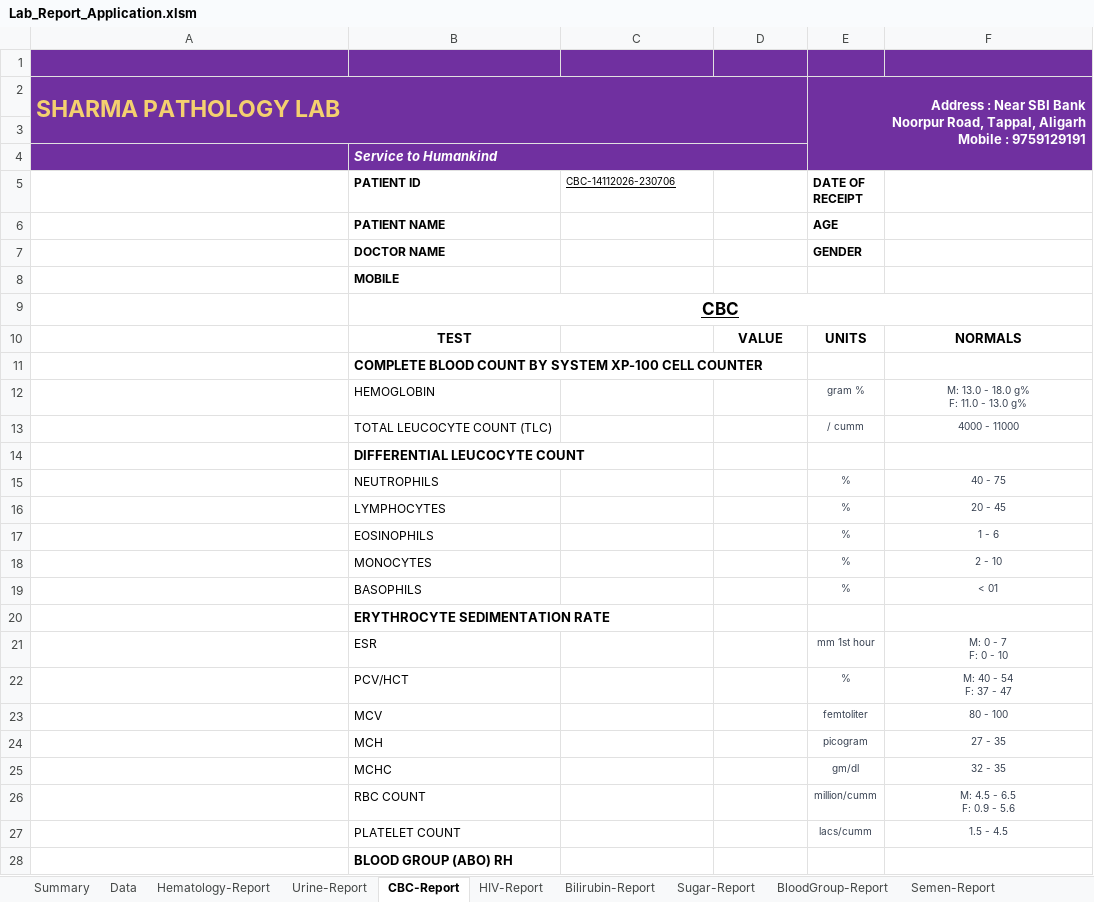
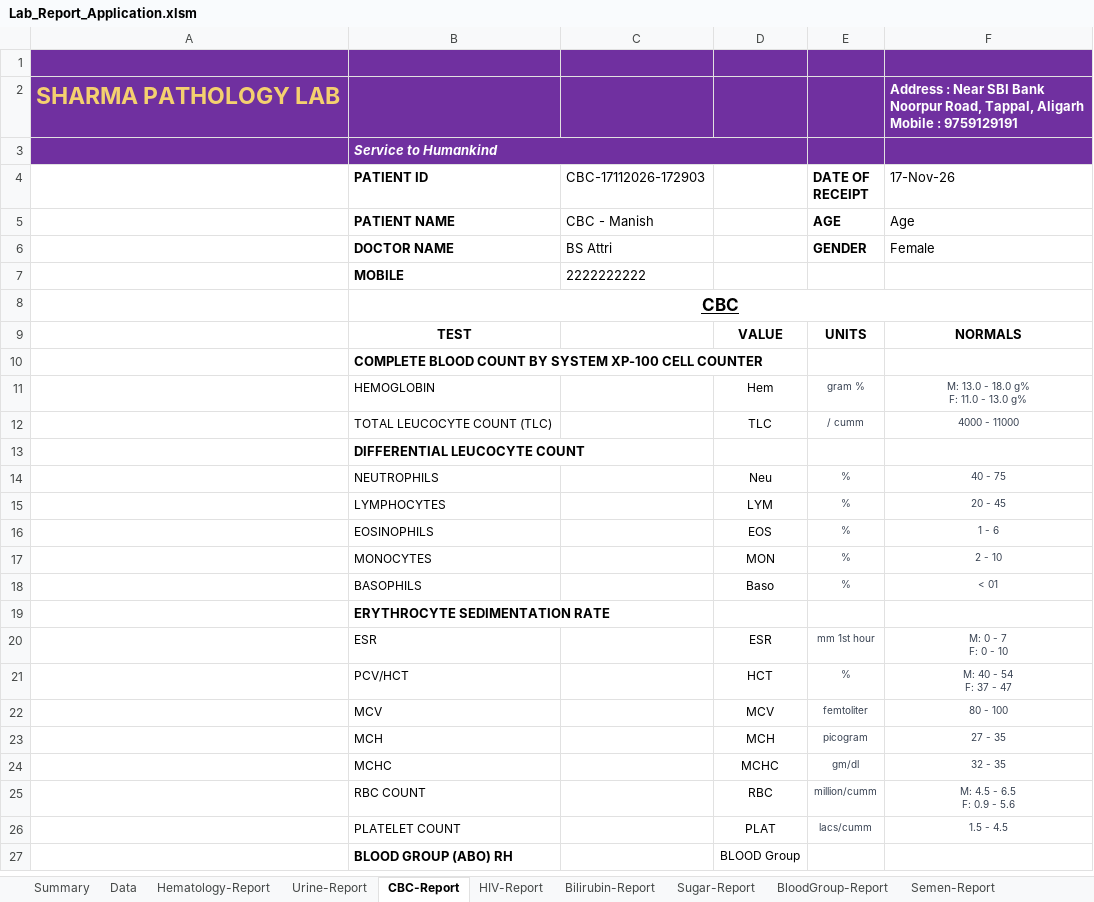
Before and after one commit to Manishsharma59/VBA_Based_Path_Lab_Application, an Excel workbook: Lab_Report_Application.xlsm, sheet CBC-Report, drawn as a sheet; only a part is shown; values as stored, in another font and other column widths than the file's, no borders; removed rows and columns are numbered as before the commit, all else as after; ↵ is a line break in a cell; the diff covers the shown part only; the diff names each change by its address in the sheet, - before the commit and + after, or states it on an @@ line.

```diff
--- a/Lab_Report_Application.xlsm (sheet CBC-Report)
+++ b/Lab_Report_Application.xlsm (sheet CBC-Report)
-A2:D3 merged
-E2 (DATE OF RECEIPT): Address : Near SBI Bank ↵ Noorpur Road, Tappal, Aligarh ↵ Mobile : 9759129191
+E2 (DATE OF RECEIPT): (empty)
-E2:F4 merged
-F2 (17-Nov-26): (empty)
+F2 (17-Nov-26): Address : Near SBI Bank ↵ Noorpur Road, Tappal, Aligarh ↵ Mobile : 9759129191
-row 3: (empty)
@@ B4:C4 text size: larger @@
-C4: CBC-14112026-230706
+C4: CBC-17112026-172903
-C4 underline: on
+C4 underline: off
@@ E4:E6 text size: larger @@
-F4: (empty)
+F4: 17-Nov-26
@@ B5:B7 text size: larger @@
-C5 (CBC-17112026-172903): (empty)
+C5 (CBC-17112026-172903): CBC - Manish
-F5 (17-Nov-26): (empty)
+F5 (17-Nov-26): Age
-C6 (CBC-17112026-172903): (empty)
+C6 (CBC-17112026-172903): BS Attri
-F6 (17-Nov-26): (empty)
+F6 (17-Nov-26): Female
-C7 (CBC-17112026-172903): (empty)
+C7 (CBC-17112026-172903): 2222222222
-D11: (empty)
+D11: Hem
-D12: (empty)
+D12: TLC
-D14: (empty)
+D14: Neu
-D15: (empty)
+D15: LYM
-D16: (empty)
+D16: EOS
-D17: (empty)
+D17: MON
-D18: (empty)
+D18: Baso
-D20: (empty)
+D20: ESR
-D21: (empty)
+D21: HCT
-D22: (empty)
+D22: MCV
-D23: (empty)
+D23: MCH
-D24: (empty)
+D24: MCHC
-D25: (empty)
+D25: RBC
-D26: (empty)
+D26: PLAT
-D27: (empty)
+D27: BLOOD Group
```
Also changed, not shown: 5 added rows, 8 removed rows, 1 edited cell and cell formats elsewhere in this sheet, sheet CBC_Database, sheet Hematology_Database, sheet Hematology-Report, sheet Urine-Report, sheet HIV-Report, sheet Bilirubin-Report, 4 more sheets, formulas that keep their value, 3 other files.
